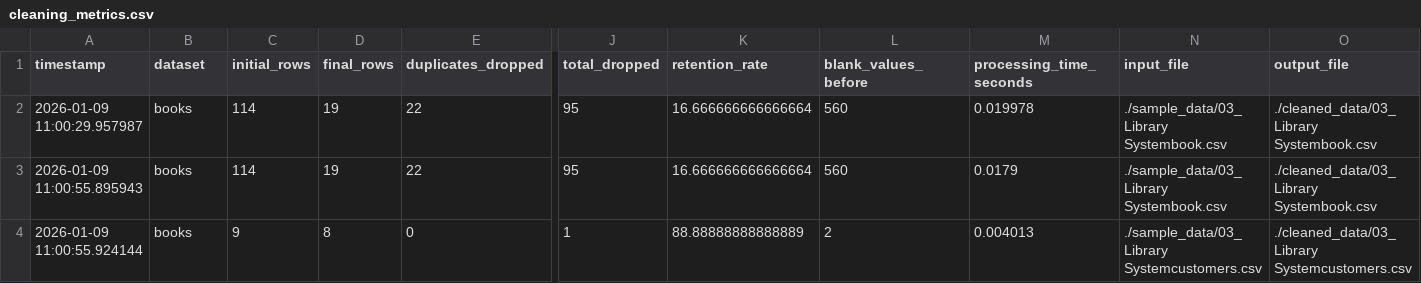
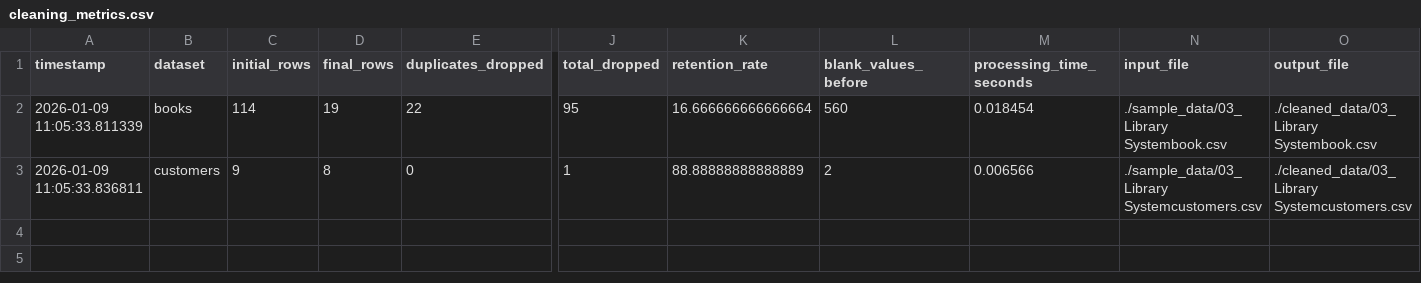
Before and after one commit to violaj17/M5-20260106, a CSV file: logs/cleaning_metrics.csv, drawn as a sheet; only a part is shown, gaps mark what is left out; removed rows and columns are numbered as before the commit, all else as after; rows hold the shown columns only; the diff names each change by its address in the sheet, - before the commit and + after, or states it on an @@ line.

Commit message:
dataset update

```diff
--- a/logs/cleaning_metrics.csv
+++ b/logs/cleaning_metrics.csv
-row 2: 2026-01-09 11:00:29.957987 | books | 114 | 19 | 22 | 95 | 16.666666666666664 | 560 | 0.019978 | ./sample_data/03_Library Systembook.csv | ./cleaned_data/03_Library Systembook.csv
-A2 (timestamp): 2026-01-09 11:00:55.895943
+A2 (timestamp): 2026-01-09 11:05:33.811339
-M2 (processing_time_seconds): 0.0179
+M2 (processing_time_seconds): 0.018454
-A3 (timestamp): 2026-01-09 11:00:55.924144
+A3 (timestamp): 2026-01-09 11:05:33.836811
-B3 (dataset): books
+B3 (dataset): customers
-M3 (processing_time_seconds): 0.004013
+M3 (processing_time_seconds): 0.006566
```
Also changed, not shown: 1 other file.
